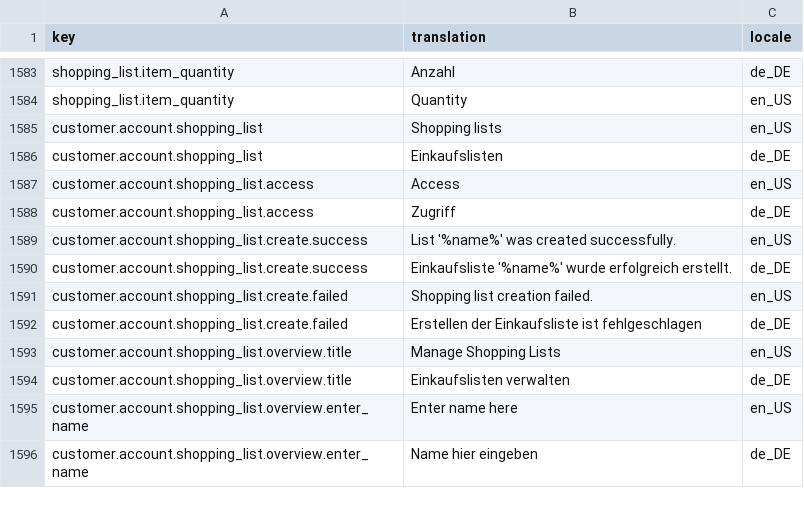
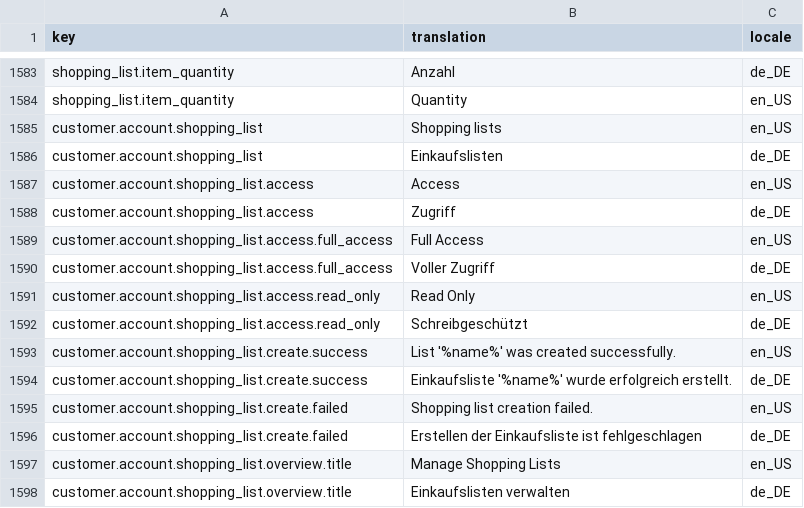
Before and after one commit to spryker-shop/suite, a CSV file: data/import/glossary.csv, drawn as a sheet; only a part is shown, gaps mark what is left out; the shorter side is filled out with more unchanged rows; the diff names each change by its address in the sheet, - before the commit and + after, or states it on an @@ line.

Commit message:
PS-3183: CR fixes

```diff
--- a/data/import/glossary.csv
+++ b/data/import/glossary.csv
+row 1589: customer.account.shopping_list.access.full_access | Full Access | en_US
+row 1590: customer.account.shopping_list.access.full_access | Voller Zugriff | de_DE
+row 1591: customer.account.shopping_list.access.read_only | Read Only | en_US
+row 1592: customer.account.shopping_list.access.read_only | Schreibgeschützt | de_DE
```
